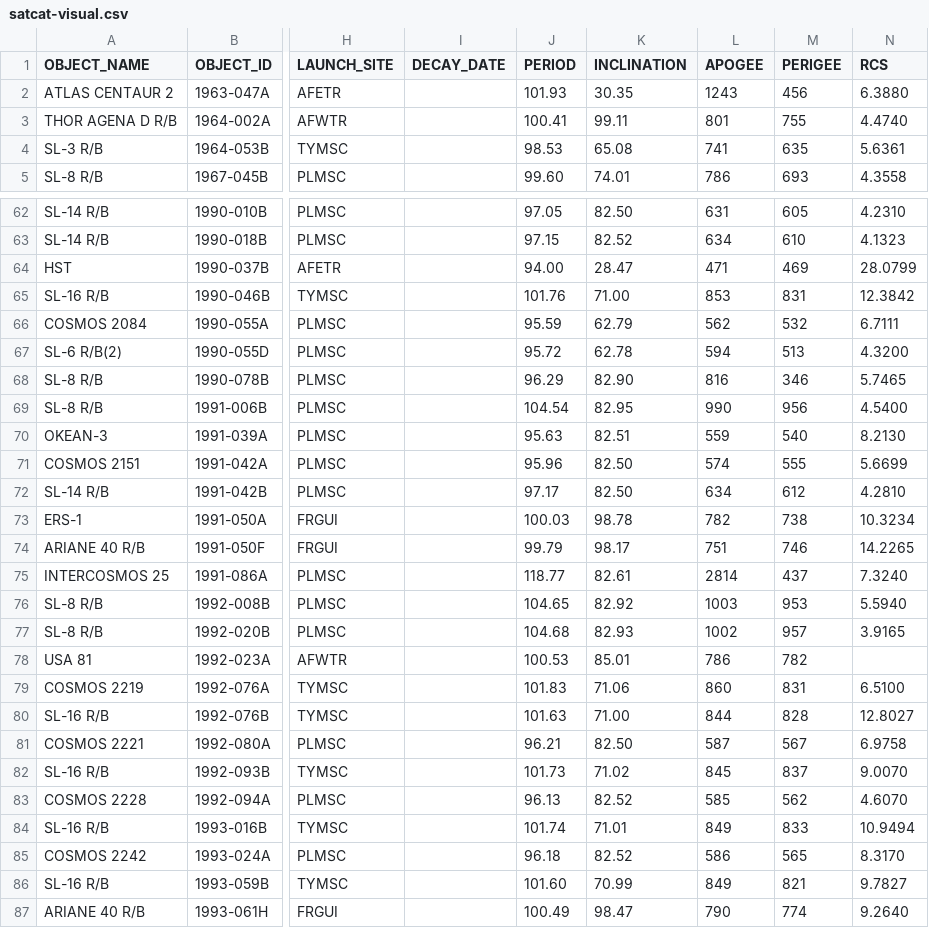
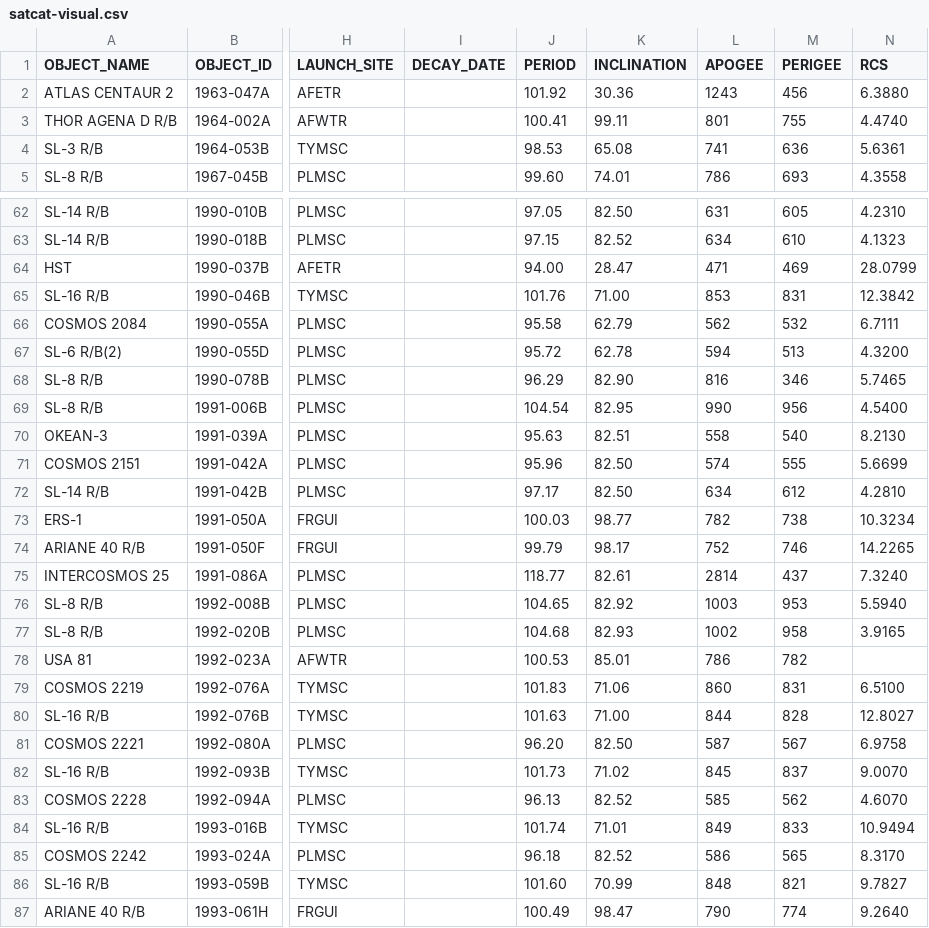
Before and after one commit to jimsBeam/my-map-satellite-mirror, a CSV file: docs/satcat-visual.csv, drawn as a sheet; only a part is shown, gaps mark what is left out; the diff covers the shown part only; the diff names each change by its address in the sheet, - before the commit and + after, or states it on an @@ line.

```diff
--- a/docs/satcat-visual.csv
+++ b/docs/satcat-visual.csv
-J2 (PERIOD): 101.93
+J2 (PERIOD): 101.92
-K2 (INCLINATION): 30.35
+K2 (INCLINATION): 30.36
-M4 (PERIGEE): 635
+M4 (PERIGEE): 636
-J66 (PERIOD): 95.59
+J66 (PERIOD): 95.58
-L70 (APOGEE): 559
+L70 (APOGEE): 558
-K73 (INCLINATION): 98.78
+K73 (INCLINATION): 98.77
-L74 (APOGEE): 751
+L74 (APOGEE): 752
-M77 (PERIGEE): 957
+M77 (PERIGEE): 958
-J81 (PERIOD): 96.21
+J81 (PERIOD): 96.20
-L86 (APOGEE): 849
+L86 (APOGEE): 848
```
Also changed, not shown: 33 edited cells elsewhere in this file, 2 other files.
